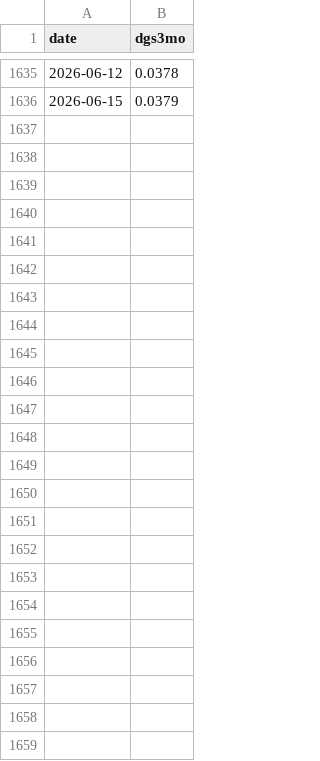
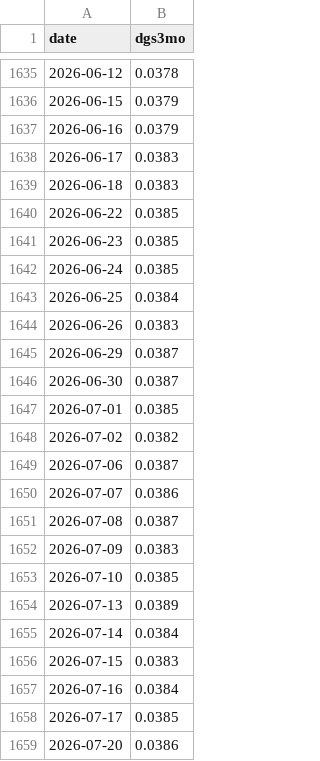
Before and after one commit to georgeded/Monthly-Momentum-Portfolio-Lab, a CSV file: research/data/risk_free.csv, drawn as a sheet; only a part is shown, gaps mark what is left out.

```diff
--- a/research/data/risk_free.csv
+++ b/research/data/risk_free.csv
@@ -1636 +1636,24 @@ date,dgs3mo
 2026-06-15,0.0379
+2026-06-16,0.0379
+2026-06-17,0.0383
+2026-06-18,0.0383
+2026-06-22,0.0385
+2026-06-23,0.0385
+2026-06-24,0.0385
+2026-06-25,0.0384
+2026-06-26,0.0383
+2026-06-29,0.0387
+2026-06-30,0.0387
+2026-07-01,0.0385
+2026-07-02,0.0382
+2026-07-06,0.0387
+2026-07-07,0.0386
+2026-07-08,0.0387
+2026-07-09,0.0383
+2026-07-10,0.0385
+2026-07-13,0.0389
+2026-07-14,0.0384
+2026-07-15,0.0383
+2026-07-16,0.0384
+2026-07-17,0.0385
+2026-07-20,0.0386
```
Also changed, not shown: 1 other file.
